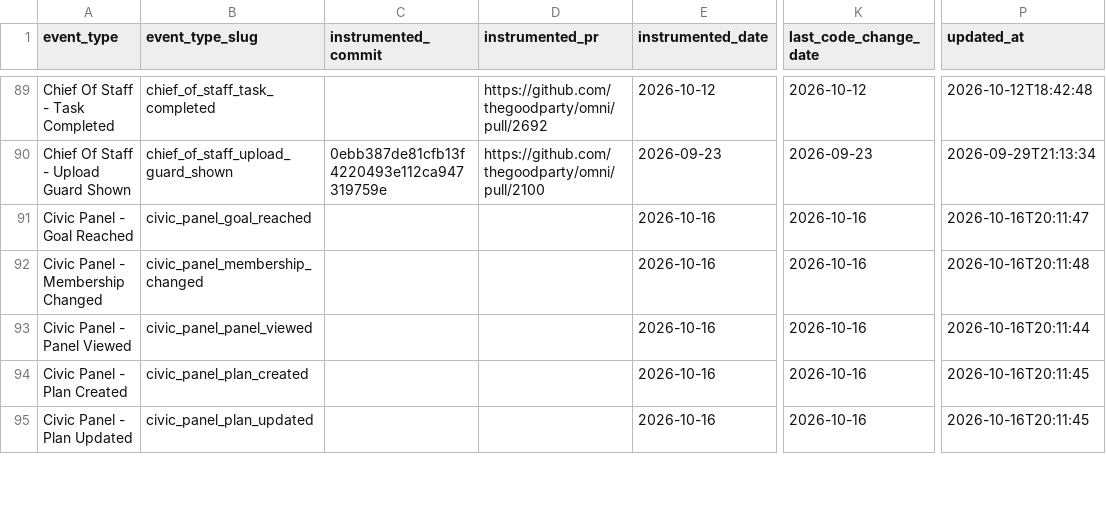
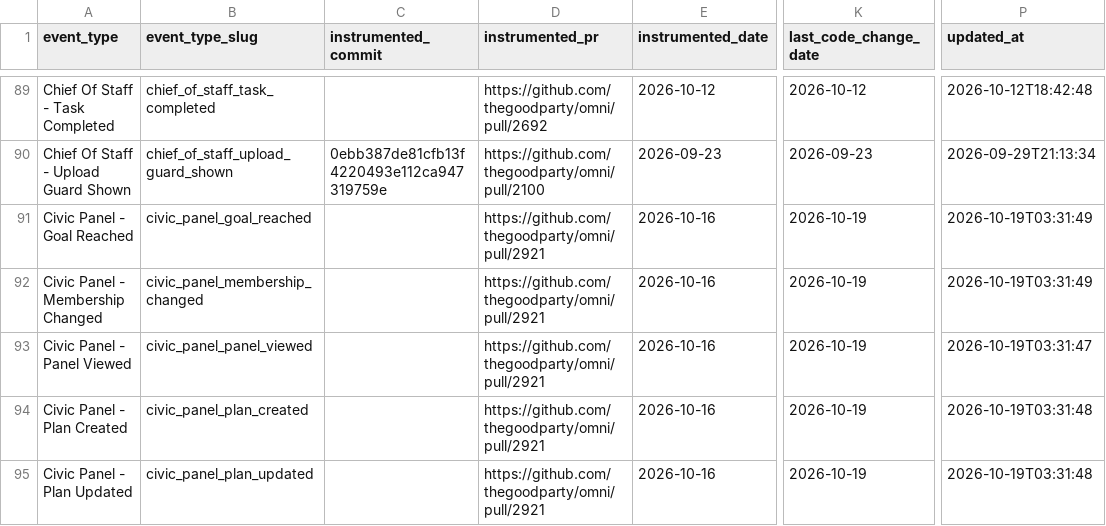
Before and after one commit to thegoodparty/omni, a CSV file: packages/runbooks/scripts/python/instrumentation_data/amplitude_event_provenance.csv, drawn as a sheet; only a part is shown, gaps mark what is left out; the diff covers the shown part only; the diff names each change by its address in the sheet, - before the commit and + after, or states it on an @@ line.

```diff
--- a/packages/runbooks/scripts/python/instrumentation_data/amplitude_event_provenance.csv
+++ b/packages/runbooks/scripts/python/instrumentation_data/amplitude_event_provenance.csv
-D91:D95 (instrumented_pr): (empty)
+D91:D95 (instrumented_pr): https://github.com/thegoodparty/omni/pull/2921
-K91:K95 (last_code_change_date): 2026-10-16
+K91:K95 (last_code_change_date): 2026-10-19
-P91 (updated_at): 2026-10-16T20:11:47
+P91 (updated_at): 2026-10-19T03:31:49
-P92 (updated_at): 2026-10-16T20:11:48
+P92 (updated_at): 2026-10-19T03:31:49
-P93 (updated_at): 2026-10-16T20:11:44
+P93 (updated_at): 2026-10-19T03:31:47
-P94:P95 (updated_at): 2026-10-16T20:11:45
+P94:P95 (updated_at): 2026-10-19T03:31:48
```
Also changed, not shown: 47 edited cells elsewhere in this file, 3 other files.
